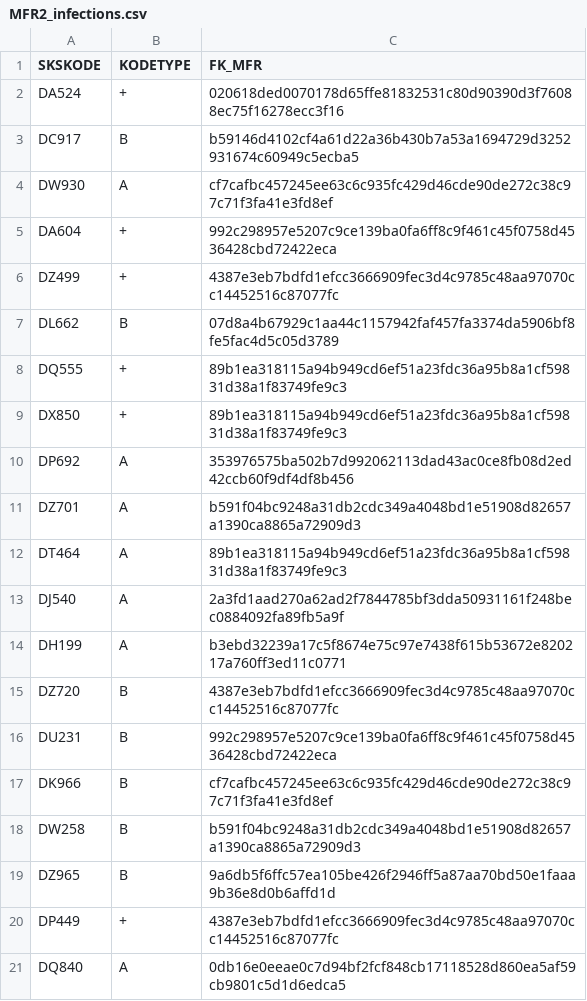
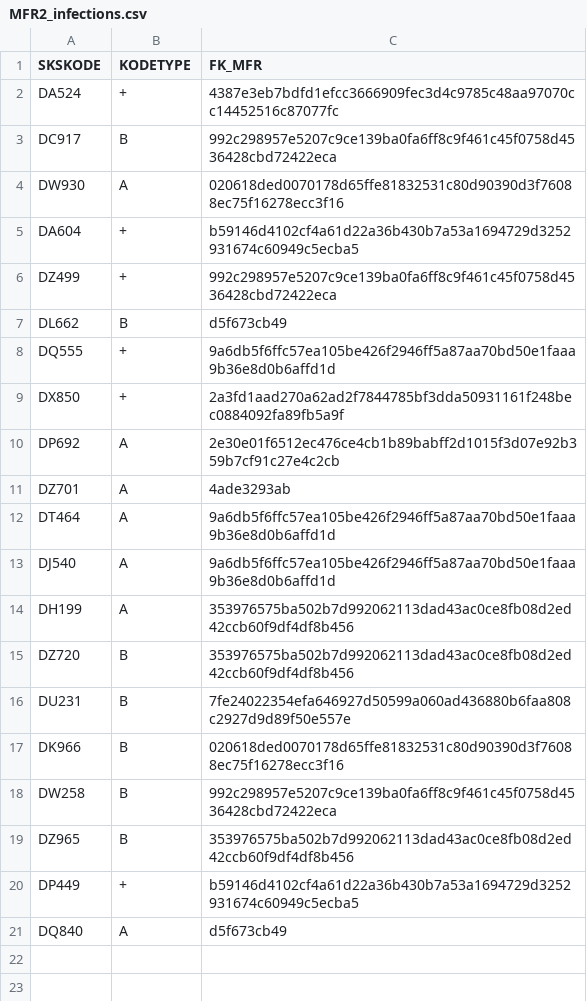
Before and after one commit to FGA-DIKU/ehr2meds, a CSV file: ehr2meds/data/raw/fetal_data/SDS/MFR2_infections.csv, drawn as a sheet.

```diff
--- a/ehr2meds/data/raw/fetal_data/SDS/MFR2_infections.csv
+++ b/ehr2meds/data/raw/fetal_data/SDS/MFR2_infections.csv
@@ -1,21 +1,21 @@
 SKSKODE,KODETYPE,FK_MFR
-DA524,+,020618ded0070178d65ffe81832531c80d90390d3f76088ec75f16278ecc3f16
-DC917,B,b59146d4102cf4a61d22a36b430b7a53a1694729d3252931674c60949c5ecba5
-DW930,A,cf7cafbc457245ee63c6c935fc429d46cde90de272c38c97c71f3fa41e3fd8ef
-DA604,+,992c298957e5207c9ce139ba0fa6ff8c9f461c45f0758d4536428cbd72422eca
-DZ499,+,4387e3eb7bdfd1efcc3666909fec3d4c9785c48aa97070cc14452516c87077fc
-DL662,B,07d8a4b67929c1aa44c1157942faf457fa3374da5906bf8fe5fac4d5c05d3789
-DQ555,+,89b1ea318115a94b949cd6ef51a23fdc36a95b8a1cf59831d38a1f83749fe9c3
-DX850,+,89b1ea318115a94b949cd6ef51a23fdc36a95b8a1cf59831d38a1f83749fe9c3
-DP692,A,353976575ba502b7d992062113dad43ac0ce8fb08d2ed42ccb60f9df4df8b456
-DZ701,A,b591f04bc9248a31db2cdc349a4048bd1e51908d82657a1390ca8865a72909d3
-DT464,A,89b1ea318115a94b949cd6ef51a23fdc36a95b8a1cf59831d38a1f83749fe9c3
-DJ540,A,2a3fd1aad270a62ad2f7844785bf3dda50931161f248bec0884092fa89fb5a9f
-DH199,A,b3ebd32239a17c5f8674e75c97e7438f615b53672e820217a760ff3ed11c0771
-DZ720,B,4387e3eb7bdfd1efcc3666909fec3d4c9785c48aa97070cc14452516c87077fc
-DU231,B,992c298957e5207c9ce139ba0fa6ff8c9f461c45f0758d4536428cbd72422eca
-DK966,B,cf7cafbc457245ee63c6c935fc429d46cde90de272c38c97c71f3fa41e3fd8ef
-DW258,B,b591f04bc9248a31db2cdc349a4048bd1e51908d82657a1390ca8865a72909d3
-DZ965,B,9a6db5f6ffc57ea105be426f2946ff5a87aa70bd50e1faaa9b36e8d0b6affd1d
-DP449,+,4387e3eb7bdfd1efcc3666909fec3d4c9785c48aa97070cc14452516c87077fc
-DQ840,A,0db16e0eeae0c7d94bf2fcf848cb17118528d860ea5af59cb9801c5d1d6edca5
+DA524,+,4387e3eb7bdfd1efcc3666909fec3d4c9785c48aa97070cc14452516c87077fc
+DC917,B,992c298957e5207c9ce139ba0fa6ff8c9f461c45f0758d4536428cbd72422eca
+DW930,A,020618ded0070178d65ffe81832531c80d90390d3f76088ec75f16278ecc3f16
+DA604,+,b59146d4102cf4a61d22a36b430b7a53a1694729d3252931674c60949c5ecba5
+DZ499,+,992c298957e5207c9ce139ba0fa6ff8c9f461c45f0758d4536428cbd72422eca
+DL662,B,d5f673cb49
+DQ555,+,9a6db5f6ffc57ea105be426f2946ff5a87aa70bd50e1faaa9b36e8d0b6affd1d
+DX850,+,2a3fd1aad270a62ad2f7844785bf3dda50931161f248bec0884092fa89fb5a9f
+DP692,A,2e30e01f6512ec476ce4cb1b89babff2d1015f3d07e92b359b7cf91c27e4c2cb
+DZ701,A,4ade3293ab
+DT464,A,9a6db5f6ffc57ea105be426f2946ff5a87aa70bd50e1faaa9b36e8d0b6affd1d
+DJ540,A,9a6db5f6ffc57ea105be426f2946ff5a87aa70bd50e1faaa9b36e8d0b6affd1d
+DH199,A,353976575ba502b7d992062113dad43ac0ce8fb08d2ed42ccb60f9df4df8b456
+DZ720,B,353976575ba502b7d992062113dad43ac0ce8fb08d2ed42ccb60f9df4df8b456
+DU231,B,7fe24022354efa646927d50599a060ad436880b6faa808c2927d9d89f50e557e
+DK966,B,020618ded0070178d65ffe81832531c80d90390d3f76088ec75f16278ecc3f16
+DW258,B,992c298957e5207c9ce139ba0fa6ff8c9f461c45f0758d4536428cbd72422eca
+DZ965,B,353976575ba502b7d992062113dad43ac0ce8fb08d2ed42ccb60f9df4df8b456
+DP449,+,b59146d4102cf4a61d22a36b430b7a53a1694729d3252931674c60949c5ecba5
+DQ840,A,d5f673cb49
```
Also changed, not shown: ehr2meds/data/raw/fetal_data/SDS/LPR2_diagnosis.csv, ehr2meds/data/raw/fetal_data/SDS/LPR2_hosp_admissions.csv, 13 other files.
